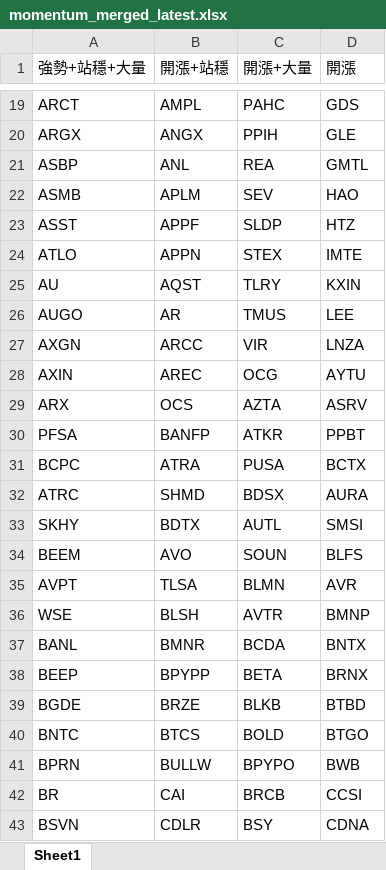
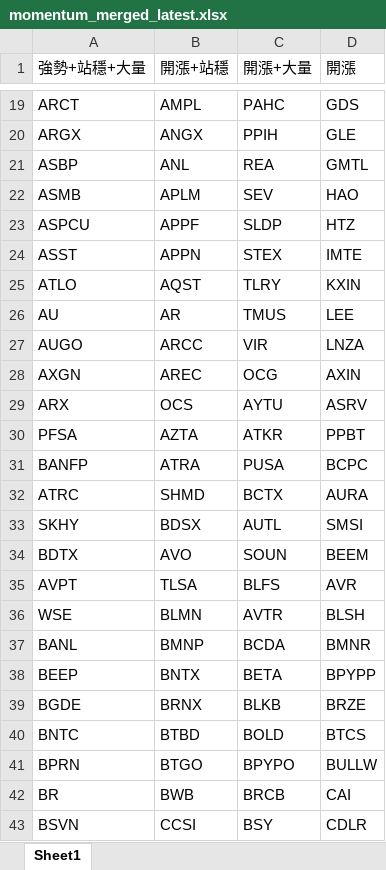
Before and after one commit to Kira11-ja/macd-scanner, an Excel workbook: results/momentum_merged_latest.xlsx, sheet Sheet1, drawn as a sheet; only a part is shown, gaps mark what is left out; values as stored, in another font and other column widths than the file's, no borders; the diff covers the shown part only; the diff names each change by its address in the sheet, - before the commit and + after, or states it on an @@ line.

```diff
--- a/results/momentum_merged_latest.xlsx (sheet Sheet1)
+++ b/results/momentum_merged_latest.xlsx (sheet Sheet1)
-A23 (強勢+站穩+大量): ASST
+A23 (強勢+站穩+大量): ASPCU
-A24 (強勢+站穩+大量): ATLO
+A24 (強勢+站穩+大量): ASST
-A25 (強勢+站穩+大量): AU
+A25 (強勢+站穩+大量): ATLO
-A26 (強勢+站穩+大量): AUGO
+A26 (強勢+站穩+大量): AU
-A27 (強勢+站穩+大量): AXGN
+A27 (強勢+站穩+大量): AUGO
-A28 (強勢+站穩+大量): AXIN
+A28 (強勢+站穩+大量): AXGN
-D28 (開漲): AYTU
+D28 (開漲): AXIN
-C29 (開漲+大量): AZTA
+C29 (開漲+大量): AYTU
-B30 (開漲+站穩): BANFP
+B30 (開漲+站穩): AZTA
-A31 (強勢+站穩+大量): BCPC
+A31 (強勢+站穩+大量): BANFP
-D31 (開漲): BCTX
+D31 (開漲): BCPC
-C32 (開漲+大量): BDSX
+C32 (開漲+大量): BCTX
-B33 (開漲+站穩): BDTX
+B33 (開漲+站穩): BDSX
-A34 (強勢+站穩+大量): BEEM
+A34 (強勢+站穩+大量): BDTX
-D34 (開漲): BLFS
+D34 (開漲): BEEM
-C35 (開漲+大量): BLMN
+C35 (開漲+大量): BLFS
-B36 (開漲+站穩): BLSH
+B36 (開漲+站穩): BLMN
-D36 (開漲): BMNP
+D36 (開漲): BLSH
-B37 (開漲+站穩): BMNR
+B37 (開漲+站穩): BMNP
-D37 (開漲): BNTX
+D37 (開漲): BMNR
-B38 (開漲+站穩): BPYPP
+B38 (開漲+站穩): BNTX
-D38 (開漲): BRNX
+D38 (開漲): BPYPP
-B39 (開漲+站穩): BRZE
+B39 (開漲+站穩): BRNX
-D39 (開漲): BTBD
+D39 (開漲): BRZE
-B40 (開漲+站穩): BTCS
+B40 (開漲+站穩): BTBD
-D40 (開漲): BTGO
+D40 (開漲): BTCS
-B41 (開漲+站穩): BULLW
+B41 (開漲+站穩): BTGO
-D41 (開漲): BWB
+D41 (開漲): BULLW
-B42 (開漲+站穩): CAI
+B42 (開漲+站穩): BWB
-D42 (開漲): CCSI
+D42 (開漲): CAI
-B43 (開漲+站穩): CDLR
+B43 (開漲+站穩): CCSI
-D43 (開漲): CDNA
+D43 (開漲): CDLR
```
Also changed, not shown: other rows of this sheet, results/momentum_symbols_filtered.xlsx, results/momentum_symbols_raw.xlsx, 5 other files.
